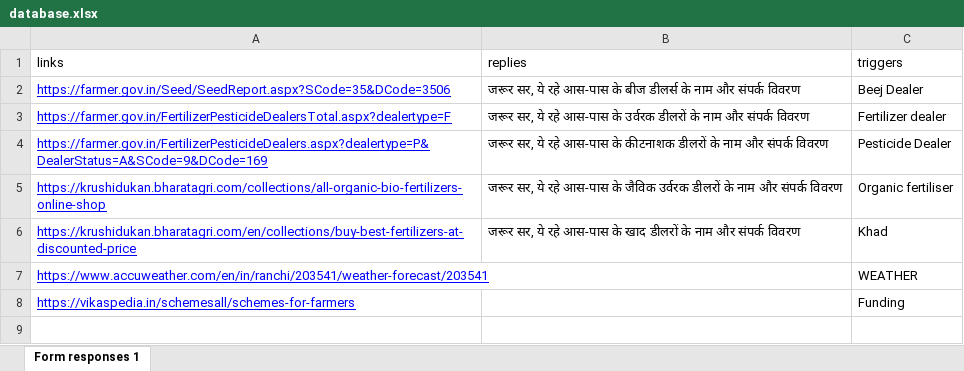
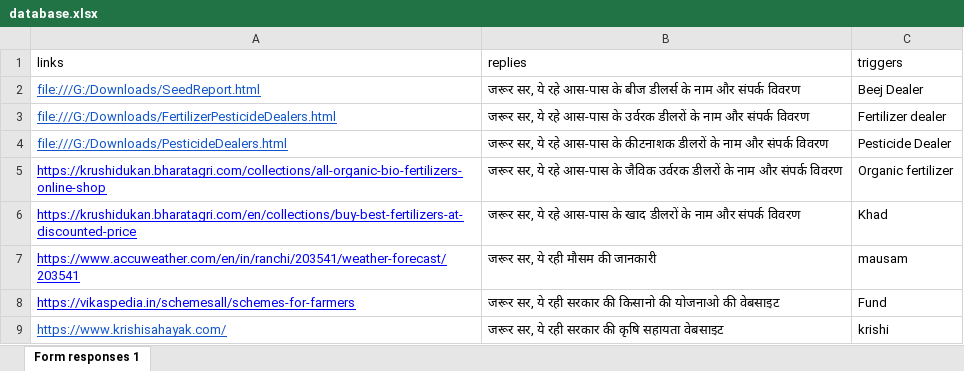
Before and after one commit to Cyber-God001/Kisan-Mitra, an Excel workbook: database.xlsx, sheet Form responses 1, drawn as a sheet; values as stored, in another font and other column widths than the file's, no borders; the diff names each change by its address in the sheet, - before the commit and + after, or states it on an @@ line.

```diff
--- a/database.xlsx (sheet Form responses 1)
+++ b/database.xlsx (sheet Form responses 1)
-A2 (links): https://farmer.gov.in/Seed/SeedReport.aspx?SCode=35&DCode=3506
+A2 (links): file:///G:/Downloads/SeedReport.html
-A2:A4 text colour: #0000FF
+A2:A4 text colour: #1155CC
-A3 (links): https://farmer.gov.in/FertilizerPesticideDealersTotal.aspx?dealertype=F
+A3 (links): file:///G:/Downloads/FertilizerPesticideDealers.html
-A4 (links): https://farmer.gov.in/FertilizerPesticideDealers.aspx?dealertype=P&DealerStatus=A&SCode=9&DCode=169
+A4 (links): file:///G:/Downloads/PesticideDealers.html
-C5 (triggers): Organic fertiliser
+C5 (triggers): Organic fertilizer
-B7 (replies): (empty)
+B7 (replies): जरूर सर, ये रही मौसम की जानकारी
-C7 (triggers): WEATHER
+C7 (triggers): mausam
-B8 (replies): (empty)
+B8 (replies): जरूर सर, ये रही सरकार की किसानो की योजनाओ की वेबसाइट
-C8 (triggers): Funding
+C8 (triggers): Fund
+row 9: https://www.krishisahayak.com/ | जरूर सर, ये रही सरकार की कृषि सहायता वेबसाइट | krishi
```
Also changed, not shown: 1 other file.
